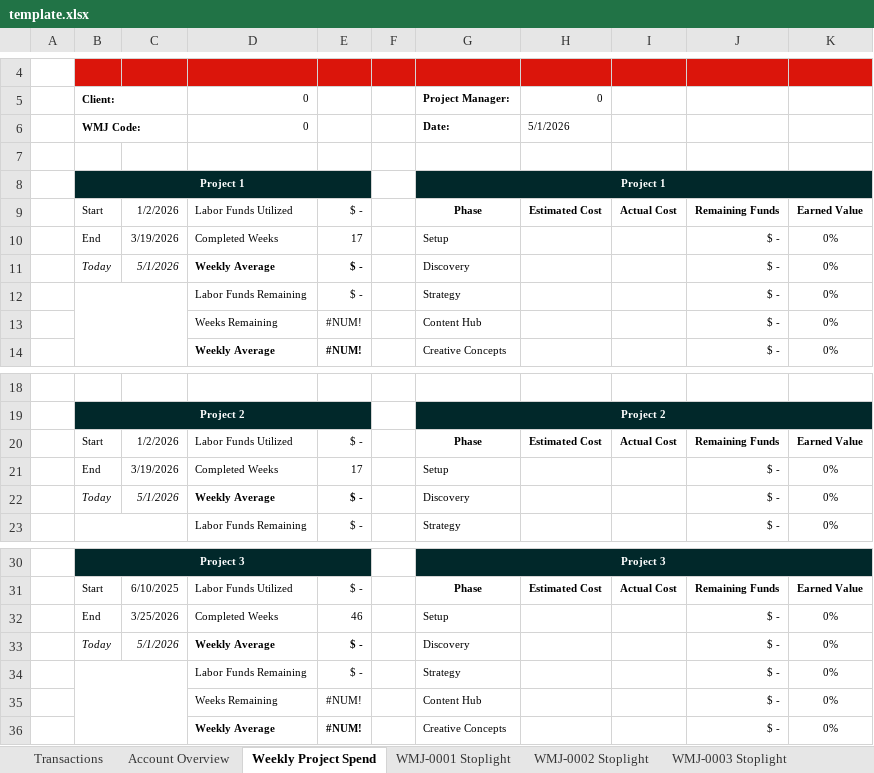
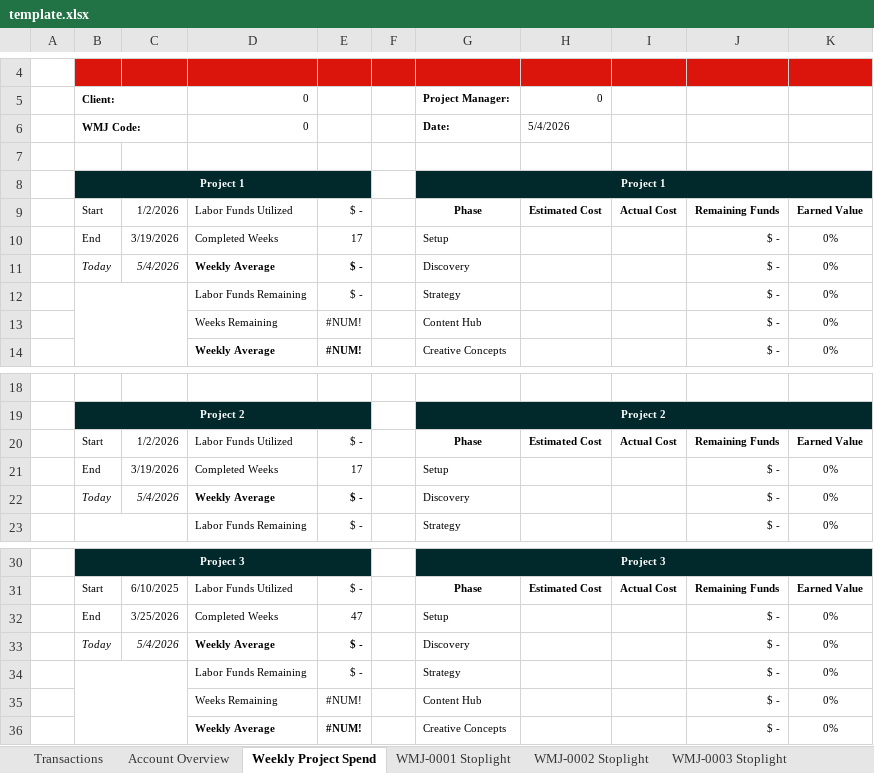
Before and after one commit to KthWilliamson/os-report-tool-v2, an Excel workbook: template.xlsx, sheet Weekly Project Spend, drawn as a sheet; only a part is shown, gaps mark what is left out; values as stored, in another font and other column widths than the file's, no borders; conditional formats not drawn; the diff names each change by its address in the sheet, - before the commit and + after, or states it on an @@ line.

```diff
--- a/template.xlsx (sheet Weekly Project Spend)
+++ b/template.xlsx (sheet Weekly Project Spend)
-H6: 5/1/2026
+H6: 5/4/2026
-C11: 5/1/2026
+C11: 5/4/2026
-C22: 5/1/2026
+C22: 5/4/2026
-E32: 46
+E32: 47
-C33: 5/1/2026
+C33: 5/4/2026
```
Also changed, not shown: sheet Account Overview, sheet WMJ-0003 Stoplight, sheet WMJ-0001 Stoplight, sheet WMJ-0002 Stoplight, sheet Stoplight Rollup.
